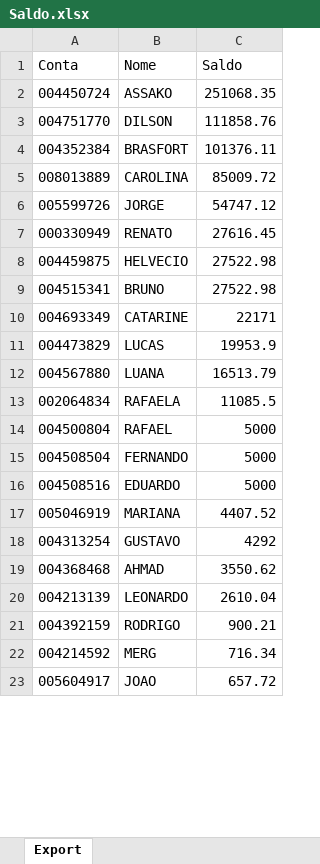
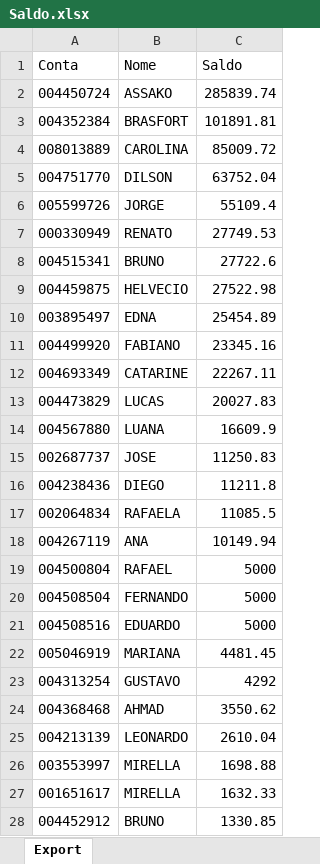
Before and after one commit to bluemetrixgit/Mesa_de_operacao, an Excel workbook: Saldo.xlsx, sheet Export, drawn as a sheet; only a part is shown; the shorter side is filled out with more unchanged rows; values as stored, in another font and other column widths than the file's, no borders; removed rows and columns are numbered as before the commit, all else as after; the diff covers the shown part only; the diff names each change by its address in the sheet, - before the commit and + after, or states it on an @@ line.

```diff
--- a/Saldo.xlsx (sheet Export)
+++ b/Saldo.xlsx (sheet Export)
-C2 (Saldo): 251068.35
+C2 (Saldo): 285839.74
-row 3: 004751770 | DILSON | 111858.76
-C3 (Saldo): 101376.11
+C3 (Saldo): 101891.81
+row 5: 004751770 | DILSON | 63752.04
-C6 (Saldo): 54747.12
+C6 (Saldo): 55109.4
-C7 (Saldo): 27616.45
+C7 (Saldo): 27749.53
+row 8: 004515341 | BRUNO | 27722.6
-row 9: 004515341 | BRUNO | 27522.98
+row 10: 003895497 | EDNA | 25454.89
+row 11: 004499920 | FABIANO | 23345.16
-C12 (Saldo): 22171
+C12 (Saldo): 22267.11
-C13 (Saldo): 19953.9
+C13 (Saldo): 20027.83
-C14 (Saldo): 16513.79
+C14 (Saldo): 16609.9
+row 15: 002687737 | JOSE | 11250.83
+row 16: 004238436 | DIEGO | 11211.8
+row 18: 004267119 | ANA | 10149.94
-C22 (Saldo): 4407.52
+C22 (Saldo): 4481.45
+row 26: 003553997 | MIRELLA | 1698.88
+row 27: 001651617 | MIRELLA | 1632.33
+row 28: 004452912 | BRUNO | 1330.85
```
Also changed, not shown: 183 added rows, 11 removed rows and 1 edited cell elsewhere in this sheet, PL Total.xlsx, Posição.xlsx, 3 other files.
